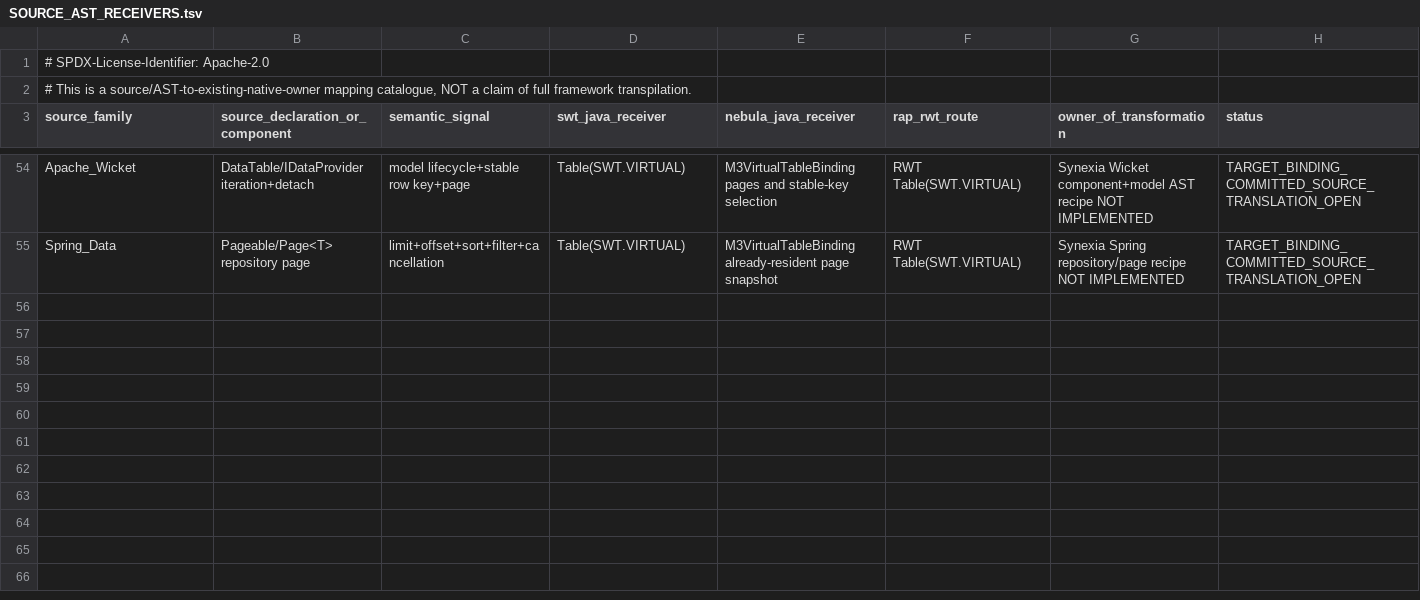
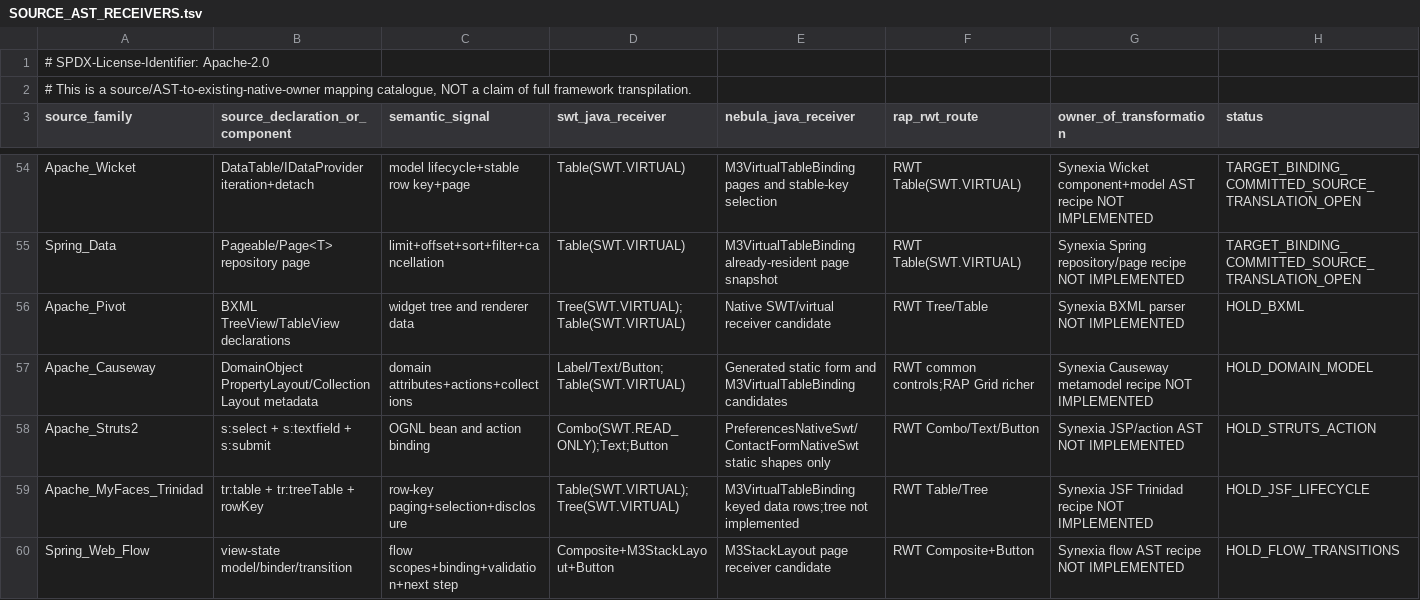
Before and after one commit to hsoliwal/nebula, a TSV file: docs/m3/web-interoperability/SOURCE_AST_RECEIVERS.tsv, drawn as a sheet; only a part is shown, gaps mark what is left out; rows hold the shown columns only; the diff names each change by its address in the sheet, - before the commit and + after, or states it on an @@ line.

Commit message:
docs(nebula): catalogue Apache Pivot/Causeway/Struts/Trinidad and Spring Web Flow native mappings

```diff
--- a/docs/m3/web-interoperability/SOURCE_AST_RECEIVERS.tsv
+++ b/docs/m3/web-interoperability/SOURCE_AST_RECEIVERS.tsv
+row 56: Apache_Pivot | BXML TreeView/TableView declarations | widget tree and renderer data | Tree(SWT.VIRTUAL);Table(SWT.VIRTUAL) | Native SWT/virtual receiver candidate | RWT Tree/Table | Synexia BXML parser NOT IMPLEMENTED | HOLD_BXML
+row 57: Apache_Causeway | DomainObject PropertyLayout/CollectionLayout metadata | domain attributes+actions+collections | Label/Text/Button;Table(SWT.VIRTUAL) | Generated static form and M3VirtualTableBinding candidates | RWT common controls;RAP Grid richer | Synexia Causeway metamodel recipe NOT IMPLEMENTED | HOLD_DOMAIN_MODEL
+row 58: Apache_Struts2 | s:select + s:textfield + s:submit | OGNL bean and action binding | Combo(SWT.READ_ONLY);Text;Button | PreferencesNativeSwt/ContactFormNativeSwt static shapes only | RWT Combo/Text/Button | Synexia JSP/action AST NOT IMPLEMENTED | HOLD_STRUTS_ACTION
+row 59: Apache_MyFaces_Trinidad | tr:table + tr:treeTable + rowKey | row-key paging+selection+disclosure | Table(SWT.VIRTUAL);Tree(SWT.VIRTUAL) | M3VirtualTableBinding keyed data rows;tree not implemented | RWT Table/Tree | Synexia JSF Trinidad recipe NOT IMPLEMENTED | HOLD_JSF_LIFECYCLE
+row 60: Spring_Web_Flow | view-state model/binder/transition | flow scopes+binding+validation+next step | Composite+M3StackLayout+Button | M3StackLayout page receiver candidate | RWT Composite+Button | Synexia flow AST recipe NOT IMPLEMENTED | HOLD_FLOW_TRANSITIONS
```
